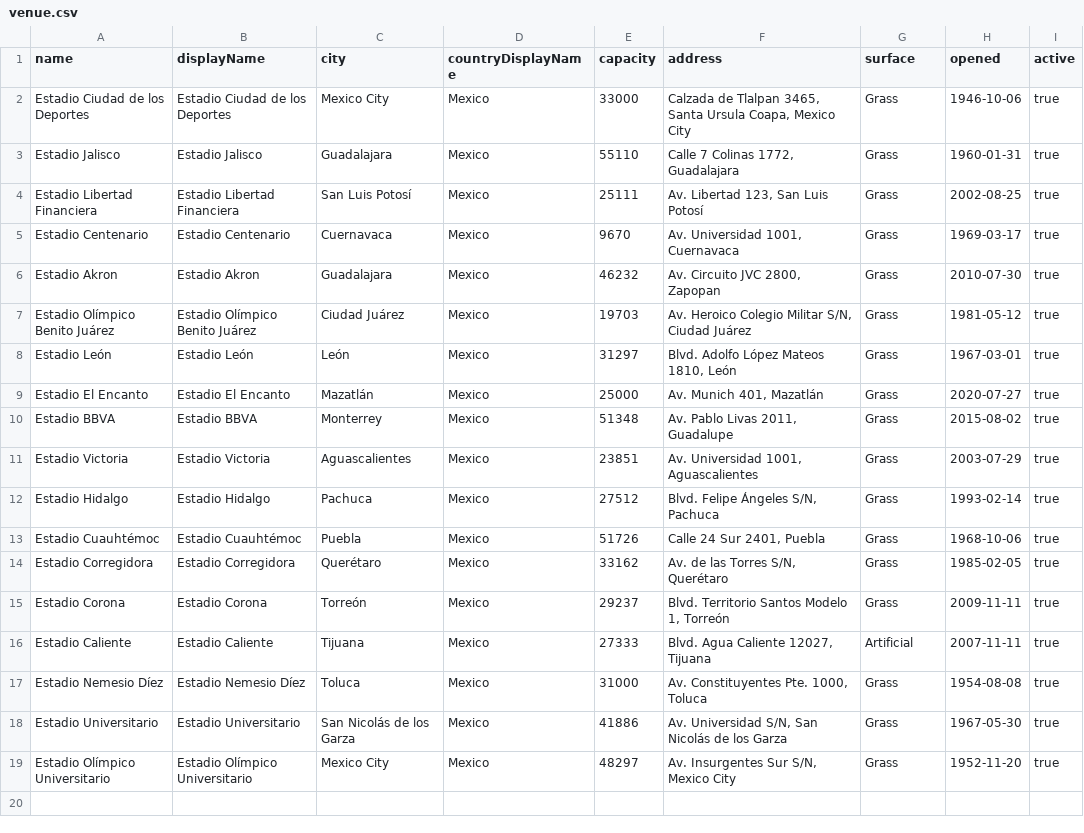
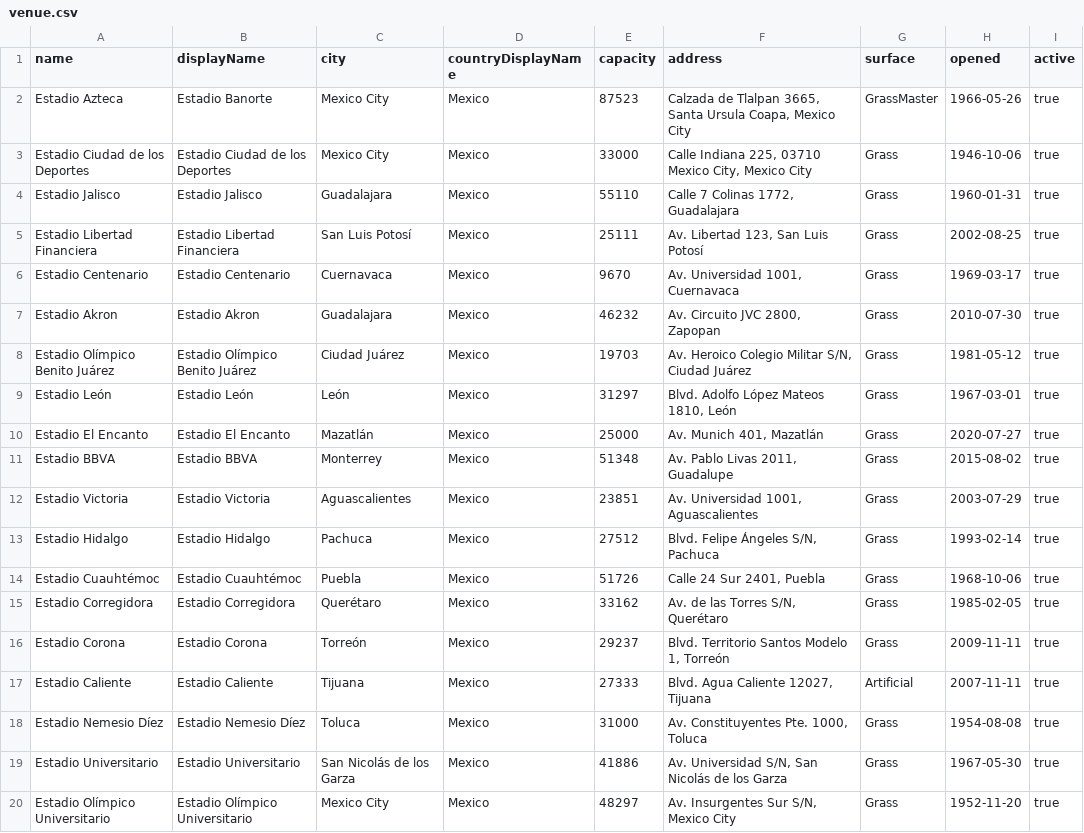
Before and after one commit to aka-washi/futbol-api, a CSV file: input/csv/venue.csv, drawn as a sheet.

```diff
--- a/input/csv/venue.csv
+++ b/input/csv/venue.csv
@@ -1,3 +1,4 @@
 name,displayName,city,countryDisplayName,capacity,address,surface,opened,active
-Estadio Ciudad de los Deportes,Estadio Ciudad de los Deportes,Mexico City,Mexico,33000,"Calzada de Tlalpan 3465, Santa Ursula Coapa, Mexico City",Grass,1946-10-06,true
+Estadio Azteca,Estadio Banorte,Mexico City,Mexico,87523,"Calzada de Tlalpan 3665, Santa Ursula Coapa, Mexico City",GrassMaster,1966-05-26,true
+Estadio Ciudad de los Deportes,Estadio Ciudad de los Deportes,Mexico City,Mexico,33000,"Calle Indiana 225, 03710 Mexico City, Mexico City",Grass,1946-10-06,true
 Estadio Jalisco,Estadio Jalisco,Guadalajara,Mexico,55110,"Calle 7 Colinas 1772, Guadalajara",Grass,1960-01-31,true
```
Also changed, not shown: input/csv/organization.csv, input/csv/pointsystem.csv, 12 other files.
